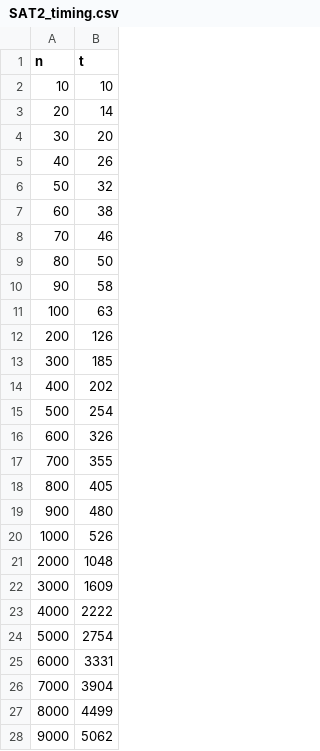
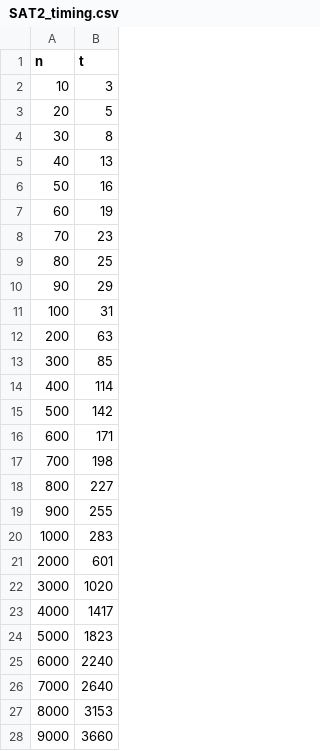
Before and after one commit to Kowareta993/color-spanning-square, a CSV file: analysis/SAT2_timing.csv, drawn as a sheet; only a part is shown; the diff covers the shown part only.

```diff
--- a/analysis/SAT2_timing.csv
+++ b/analysis/SAT2_timing.csv
@@ -1,28 +1,28 @@
 n,t
-10,10
-20,14
-30,20
-40,26
-50,32
-60,38
-70,46
-80,50
-90,58
-100,63
-200,126
-300,185
-400,202
-500,254
-600,326
-700,355
-800,405
-900,480
-1000,526
-2000,1048
-3000,1609
-4000,2222
-5000,2754
-6000,3331
-7000,3904
-8000,4499
-9000,5062
+10,3
+20,5
+30,8
+40,13
+50,16
+60,19
+70,23
+80,25
+90,29
+100,31
+200,63
+300,85
+400,114
+500,142
+600,171
+700,198
+800,227
+900,255
+1000,283
+2000,601
+3000,1020
+4000,1417
+5000,1823
+6000,2240
+7000,2640
+8000,3153
+9000,3660
```
Also changed, not shown: 18 edited cells elsewhere in this file, analysis/Square_timing.csv, 12 other files.
